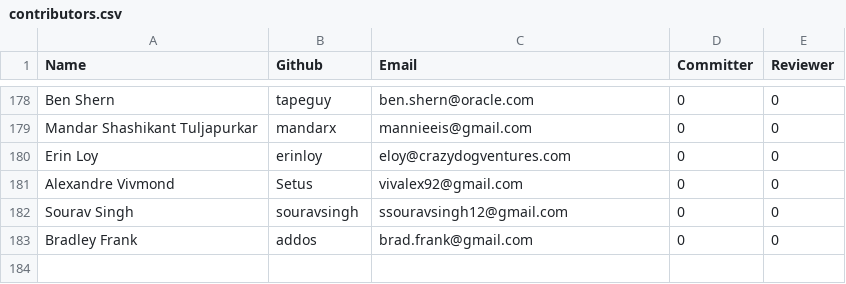
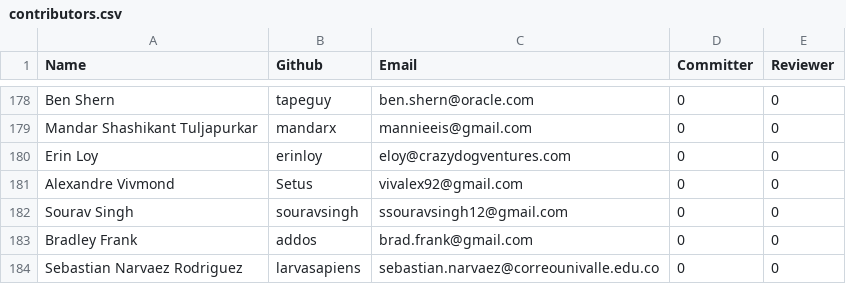
Before and after one commit to rhyolight/numenta.org, a CSV file: resources/contributors.csv, drawn as a sheet; only a part is shown, gaps mark what is left out.

Commit message:
adding contributor

```diff
--- a/resources/contributors.csv
+++ b/resources/contributors.csv
@@ -183 +183,2 @@ Sourav Singh,souravsingh,ssouravsingh12@gmail.com,0,0
 Bradley Frank,addos,brad.frank@gmail.com,0,0
+Sebastian Narvaez Rodriguez,larvasapiens,sebastian.narvaez@correounivalle.edu.co,0,0
```
